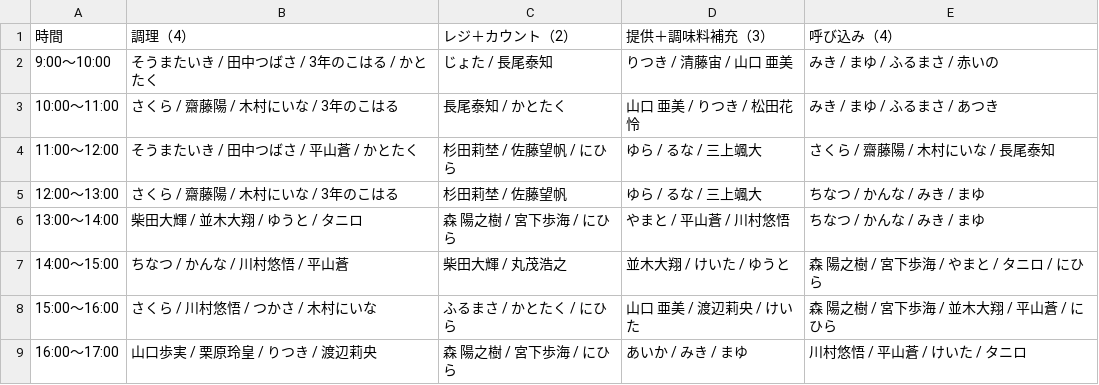
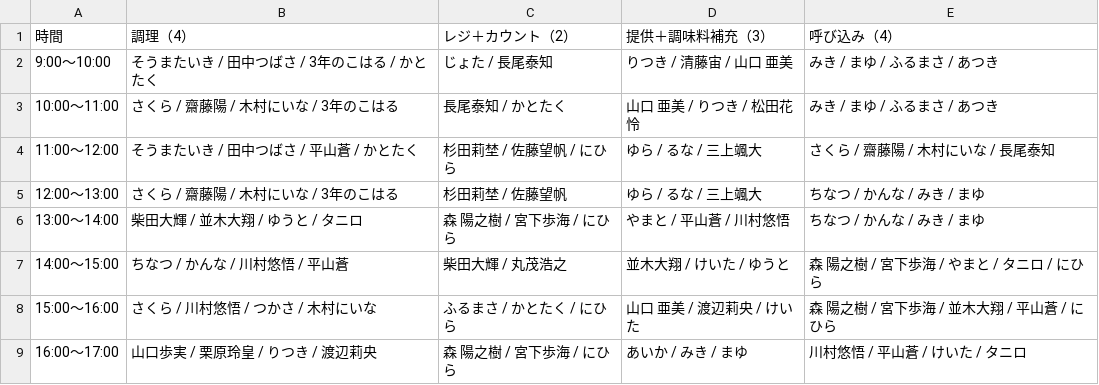
Before and after one commit to atsuki0426/festival, a CSV file: data/ACEDOGS_10-11_13人体制2.csv, drawn as a sheet.

Commit message:
update ACEDOGS_10-11_13人体制2.csv from ACEDOGS admin

```diff
--- a/data/ACEDOGS_10-11_13人体制2.csv
+++ b/data/ACEDOGS_10-11_13人体制2.csv
@@ -1,3 +1,3 @@
 時間,調理（4）,レジ＋カウント（2）,提供＋調味料補充（3）,呼び込み（4）
-9:00〜10:00,そうまたいき / 田中つばさ / 3年のこはる / かとたく,じょた / 長尾泰知,りつき / 清藤宙 / 山口 亜美,みき / まゆ / ふるまさ / 赤いの
+9:00〜10:00,そうまたいき / 田中つばさ / 3年のこはる / かとたく,じょた / 長尾泰知,りつき / 清藤宙 / 山口 亜美,みき / まゆ / ふるまさ / あつき
 10:00〜11:00,さくら / 齋藤陽 / 木村にいな / 3年のこはる,長尾泰知 / かとたく,山口 亜美 / りつき / 松田花怜,みき / まゆ / ふるまさ / あつき
```
